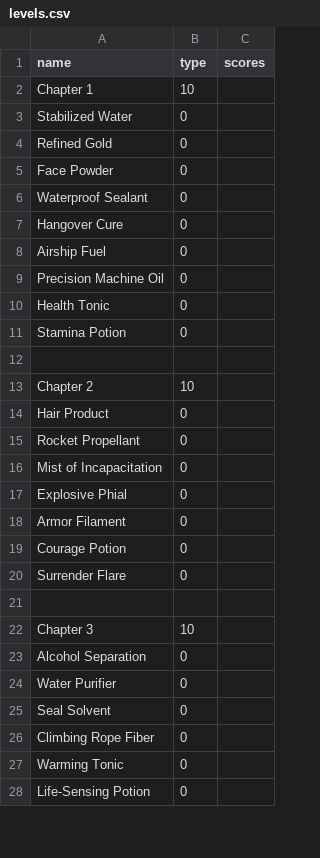
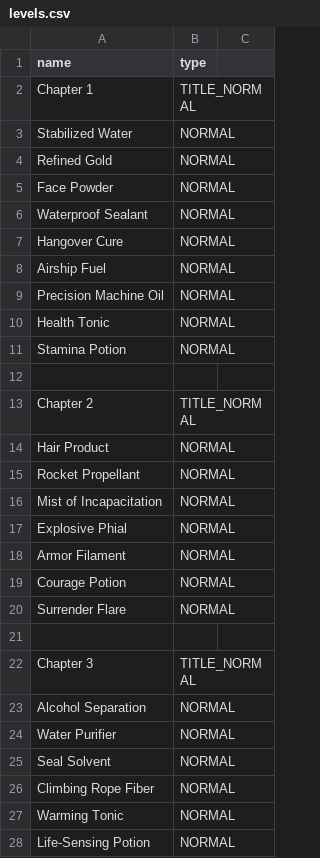
Before and after one commit to F43nd1r/OM-wiki, a CSV file: levels.csv, drawn as a sheet; only a part is shown; the diff covers the shown part only.

```diff
--- a/levels.csv
+++ b/levels.csv
@@ -1,28 +1,28 @@
-name, type, scores
-"Chapter 1", 10,
-"Stabilized Water", 0,
-"Refined Gold", 0,
-"Face Powder", 0,
-"Waterproof Sealant", 0,
-"Hangover Cure", 0,
-"Airship Fuel", 0,
-"Precision Machine Oil", 0,
-"Health Tonic", 0,
-"Stamina Potion", 0,
+name, type
+"Chapter 1", TITLE_NORMAL
+"Stabilized Water", NORMAL
+"Refined Gold", NORMAL
+"Face Powder", NORMAL
+"Waterproof Sealant", NORMAL
+"Hangover Cure", NORMAL
+"Airship Fuel", NORMAL
+"Precision Machine Oil", NORMAL
+"Health Tonic", NORMAL
+"Stamina Potion", NORMAL
 
-"Chapter 2", 10,
-"Hair Product", 0,
-"Rocket Propellant", 0,
-"Mist of Incapacitation", 0,
-"Explosive Phial", 0,
-"Armor Filament", 0,
-"Courage Potion", 0,
-"Surrender Flare", 0,
+"Chapter 2", TITLE_NORMAL
+"Hair Product", NORMAL
+"Rocket Propellant", NORMAL
+"Mist of Incapacitation", NORMAL
+"Explosive Phial", NORMAL
+"Armor Filament", NORMAL
+"Courage Potion", NORMAL
+"Surrender Flare", NORMAL
 
-"Chapter 3", 10,
-"Alcohol Separation", 0,
-"Water Purifier", 0,
-"Seal Solvent", 0,
-"Climbing Rope Fiber", 0,
-"Warming Tonic", 0,
-"Life-Sensing Potion", 0,
+"Chapter 3", TITLE_NORMAL
+"Alcohol Separation", NORMAL
+"Water Purifier", NORMAL
+"Seal Solvent", NORMAL
+"Climbing Rope Fiber", NORMAL
+"Warming Tonic", NORMAL
+"Life-Sensing Potion", NORMAL
```
Also changed, not shown: 75 edited cells elsewhere in this file, 1 other file.
